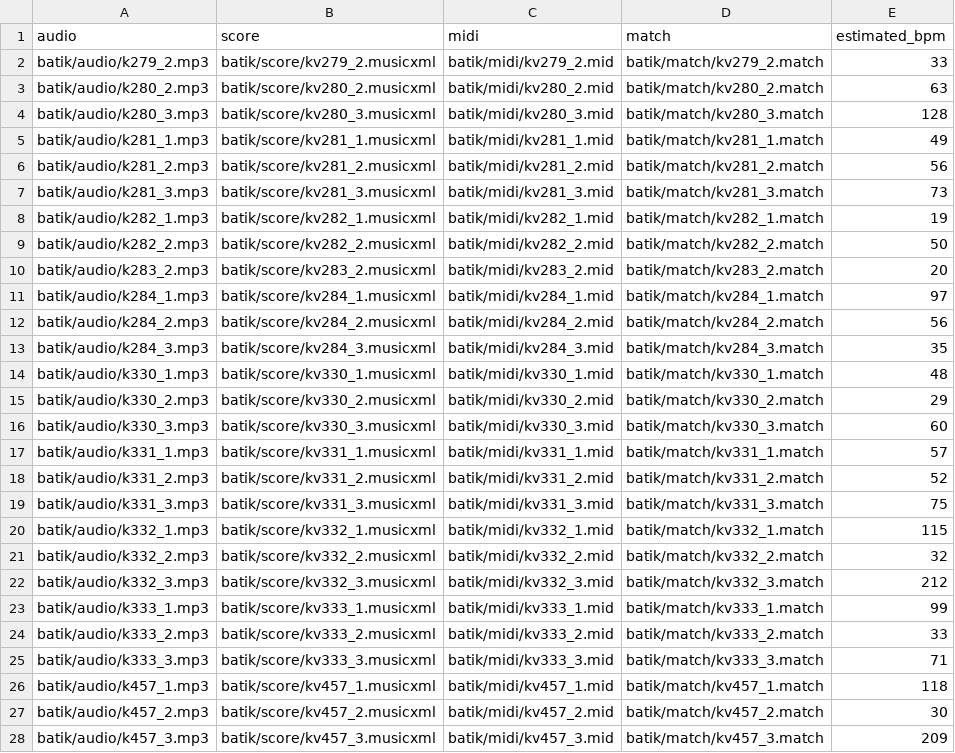
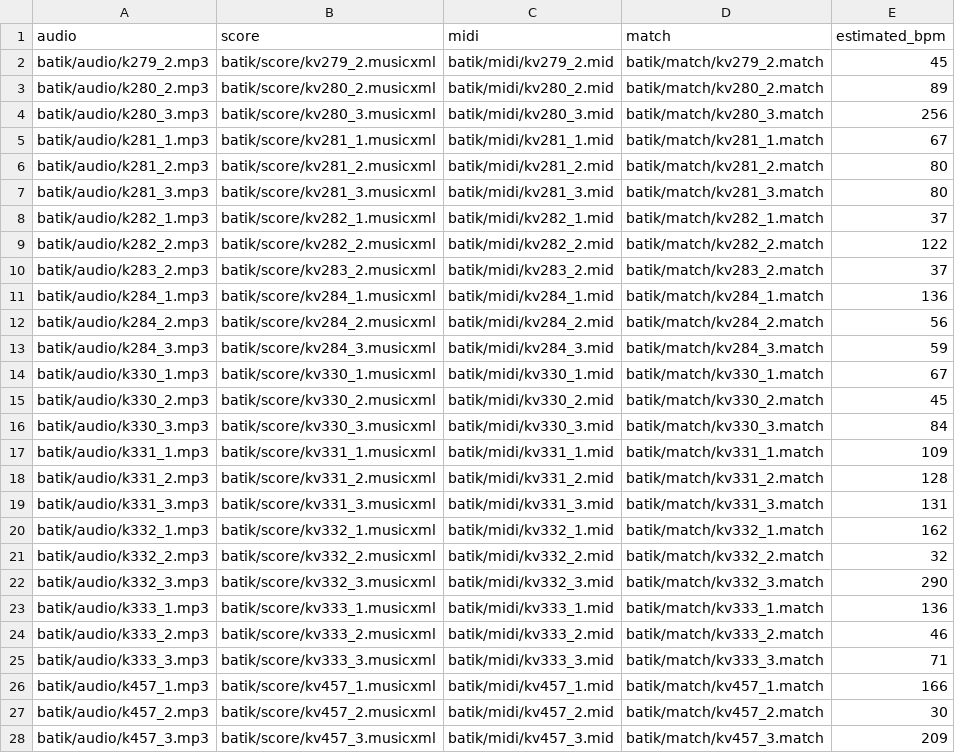
Before and after one commit to pymatchmaker/matchmaker-benchmark-data, a CSV file: batik/metadata-batik.csv, drawn as a sheet; only a part is shown; the diff covers the shown part only.

Commit message:
Correct repeat-aware tempo estimates for eval performances
Update estimated_bpm for 2 ASAP and 24 Batik performances using the unfolded score length.

```diff
--- a/batik/metadata-batik.csv
+++ b/batik/metadata-batik.csv
@@ -1,27 +1,27 @@
 audio,score,midi,match,estimated_bpm
-batik/audio/k279_2.mp3,batik/score/kv279_2.musicxml,batik/midi/kv279_2.mid,batik/match/kv279_2.match,33
-batik/audio/k280_2.mp3,batik/score/kv280_2.musicxml,batik/midi/kv280_2.mid,batik/match/kv280_2.match,63
-batik/audio/k280_3.mp3,batik/score/kv280_3.musicxml,batik/midi/kv280_3.mid,batik/match/kv280_3.match,128
-batik/audio/k281_1.mp3,batik/score/kv281_1.musicxml,batik/midi/kv281_1.mid,batik/match/kv281_1.match,49
-batik/audio/k281_2.mp3,batik/score/kv281_2.musicxml,batik/midi/kv281_2.mid,batik/match/kv281_2.match,56
-batik/audio/k281_3.mp3,batik/score/kv281_3.musicxml,batik/midi/kv281_3.mid,batik/match/kv281_3.match,73
-batik/audio/k282_1.mp3,batik/score/kv282_1.musicxml,batik/midi/kv282_1.mid,batik/match/kv282_1.match,19
-batik/audio/k282_2.mp3,batik/score/kv282_2.musicxml,batik/midi/kv282_2.mid,batik/match/kv282_2.match,50
-batik/audio/k283_2.mp3,batik/score/kv283_2.musicxml,batik/midi/kv283_2.mid,batik/match/kv283_2.match,20
-batik/audio/k284_1.mp3,batik/score/kv284_1.musicxml,batik/midi/kv284_1.mid,batik/match/kv284_1.match,97
+batik/audio/k279_2.mp3,batik/score/kv279_2.musicxml,batik/midi/kv279_2.mid,batik/match/kv279_2.match,45
+batik/audio/k280_2.mp3,batik/score/kv280_2.musicxml,batik/midi/kv280_2.mid,batik/match/kv280_2.match,89
+batik/audio/k280_3.mp3,batik/score/kv280_3.musicxml,batik/midi/kv280_3.mid,batik/match/kv280_3.match,256
+batik/audio/k281_1.mp3,batik/score/kv281_1.musicxml,batik/midi/kv281_1.mid,batik/match/kv281_1.match,67
+batik/audio/k281_2.mp3,batik/score/kv281_2.musicxml,batik/midi/kv281_2.mid,batik/match/kv281_2.match,80
+batik/audio/k281_3.mp3,batik/score/kv281_3.musicxml,batik/midi/kv281_3.mid,batik/match/kv281_3.match,80
+batik/audio/k282_1.mp3,batik/score/kv282_1.musicxml,batik/midi/kv282_1.mid,batik/match/kv282_1.match,37
+batik/audio/k282_2.mp3,batik/score/kv282_2.musicxml,batik/midi/kv282_2.mid,batik/match/kv282_2.match,122
+batik/audio/k283_2.mp3,batik/score/kv283_2.musicxml,batik/midi/kv283_2.mid,batik/match/kv283_2.match,37
+batik/audio/k284_1.mp3,batik/score/kv284_1.musicxml,batik/midi/kv284_1.mid,batik/match/kv284_1.match,136
 batik/audio/k284_2.mp3,batik/score/kv284_2.musicxml,batik/midi/kv284_2.mid,batik/match/kv284_2.match,56
-batik/audio/k284_3.mp3,batik/score/kv284_3.musicxml,batik/midi/kv284_3.mid,batik/match/kv284_3.match,35
-batik/audio/k330_1.mp3,batik/score/kv330_1.musicxml,batik/midi/kv330_1.mid,batik/match/kv330_1.match,48
-batik/audio/k330_2.mp3,batik/score/kv330_2.musicxml,batik/midi/kv330_2.mid,batik/match/kv330_2.match,29
-batik/audio/k330_3.mp3,batik/score/kv330_3.musicxml,batik/midi/kv330_3.mid,batik/match/kv330_3.match,60
-batik/audio/k331_1.mp3,batik/score/kv331_1.musicxml,batik/midi/kv331_1.mid,batik/match/kv331_1.match,57
-batik/audio/k331_2.mp3,batik/score/kv331_2.musicxml,batik/midi/kv331_2.mid,batik/match/kv331_2.match,52
-batik/audio/k331_3.mp3,batik/score/kv331_3.musicxml,batik/midi/kv331_3.mid,batik/match/kv331_3.match,75
-batik/audio/k332_1.mp3,batik/score/kv332_1.musicxml,batik/midi/kv332_1.mid,batik/match/kv332_1.match,115
+batik/audio/k284_3.mp3,batik/score/kv284_3.musicxml,batik/midi/kv284_3.mid,batik/match/kv284_3.match,59
+batik/audio/k330_1.mp3,batik/score/kv330_1.musicxml,batik/midi/kv330_1.mid,batik/match/kv330_1.match,67
+batik/audio/k330_2.mp3,batik/score/kv330_2.musicxml,batik/midi/kv330_2.mid,batik/match/kv330_2.match,45
+batik/audio/k330_3.mp3,batik/score/kv330_3.musicxml,batik/midi/kv330_3.mid,batik/match/kv330_3.match,84
+batik/audio/k331_1.mp3,batik/score/kv331_1.musicxml,batik/midi/kv331_1.mid,batik/match/kv331_1.match,109
+batik/audio/k331_2.mp3,batik/score/kv331_2.musicxml,batik/midi/kv331_2.mid,batik/match/kv331_2.match,128
+batik/audio/k331_3.mp3,batik/score/kv331_3.musicxml,batik/midi/kv331_3.mid,batik/match/kv331_3.match,131
+batik/audio/k332_1.mp3,batik/score/kv332_1.musicxml,batik/midi/kv332_1.mid,batik/match/kv332_1.match,162
 batik/audio/k332_2.mp3,batik/score/kv332_2.musicxml,batik/midi/kv332_2.mid,batik/match/kv332_2.match,32
-batik/audio/k332_3.mp3,batik/score/kv332_3.musicxml,batik/midi/kv332_3.mid,batik/match/kv332_3.match,212
-batik/audio/k333_1.mp3,batik/score/kv333_1.musicxml,batik/midi/kv333_1.mid,batik/match/kv333_1.match,99
-batik/audio/k333_2.mp3,batik/score/kv333_2.musicxml,batik/midi/kv333_2.mid,batik/match/kv333_2.match,33
+batik/audio/k332_3.mp3,batik/score/kv332_3.musicxml,batik/midi/kv332_3.mid,batik/match/kv332_3.match,290
+batik/audio/k333_1.mp3,batik/score/kv333_1.musicxml,batik/midi/kv333_1.mid,batik/match/kv333_1.match,136
+batik/audio/k333_2.mp3,batik/score/kv333_2.musicxml,batik/midi/kv333_2.mid,batik/match/kv333_2.match,46
 batik/audio/k333_3.mp3,batik/score/kv333_3.musicxml,batik/midi/kv333_3.mid,batik/match/kv333_3.match,71
-batik/audio/k457_1.mp3,batik/score/kv457_1.musicxml,batik/midi/kv457_1.mid,batik/match/kv457_1.match,118
+batik/audio/k457_1.mp3,batik/score/kv457_1.musicxml,batik/midi/kv457_1.mid,batik/match/kv457_1.match,166
 batik/audio/k457_2.mp3,batik/score/kv457_2.musicxml,batik/midi/kv457_2.mid,batik/match/kv457_2.match,30
```
Also changed, not shown: 2 edited cells elsewhere in this file, asap/metadata-asap.csv.
